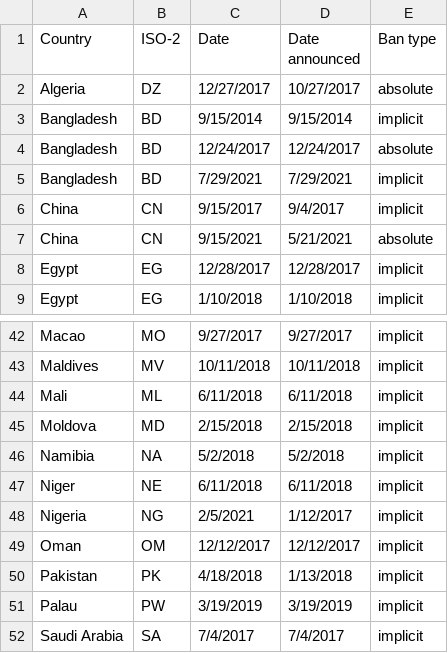
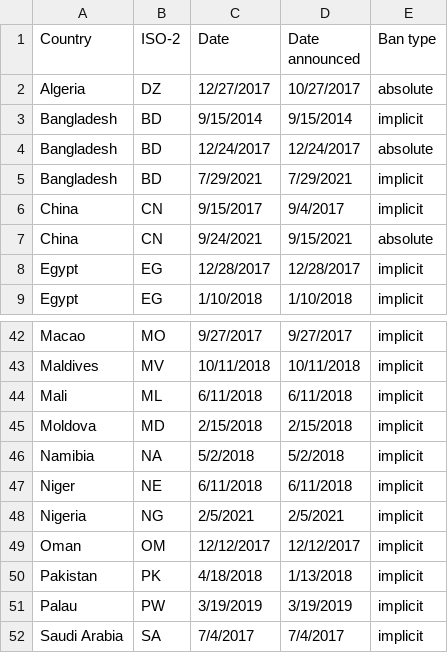
Before and after one commit to acopestake/academicwebsite, a CSV file: static/uploads/BanDates.csv, drawn as a sheet; only a part is shown, gaps mark what is left out.

Commit message:
Add files via upload

```diff
--- a/static/uploads/BanDates.csv
+++ b/static/uploads/BanDates.csv
@@ -6,3 +6,3 @@ Bangladesh,BD,7/29/2021,7/29/2021,implicit
 China,CN,9/15/2017,9/4/2017,implicit
-China,CN,9/15/2021,5/21/2021,absolute
+China,CN,9/24/2021,9/15/2021,absolute
 Egypt,EG,12/28/2017,12/28/2017,implicit
@@ -47,3 +47,3 @@ Namibia,NA,5/2/2018,5/2/2018,implicit
 Niger,NE,6/11/2018,6/11/2018,implicit
-Nigeria,NG,2/5/2021,1/12/2017,implicit
+Nigeria,NG,2/5/2021,2/5/2021,implicit
 Oman,OM,12/12/2017,12/12/2017,implicit
```
